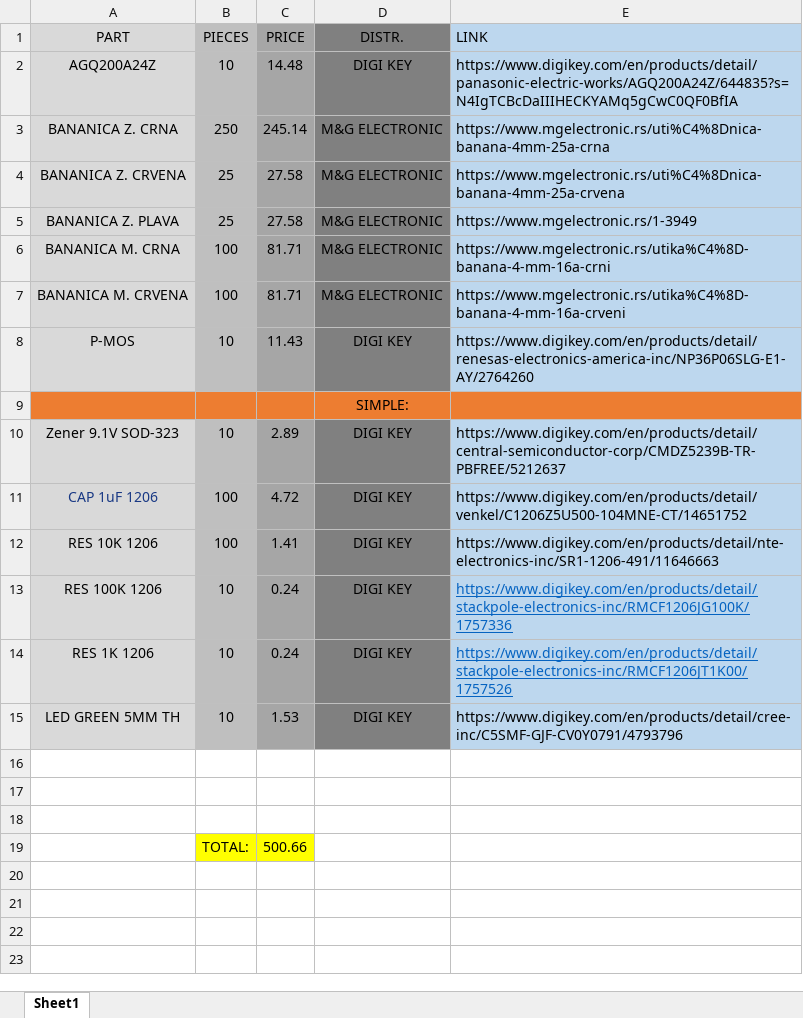
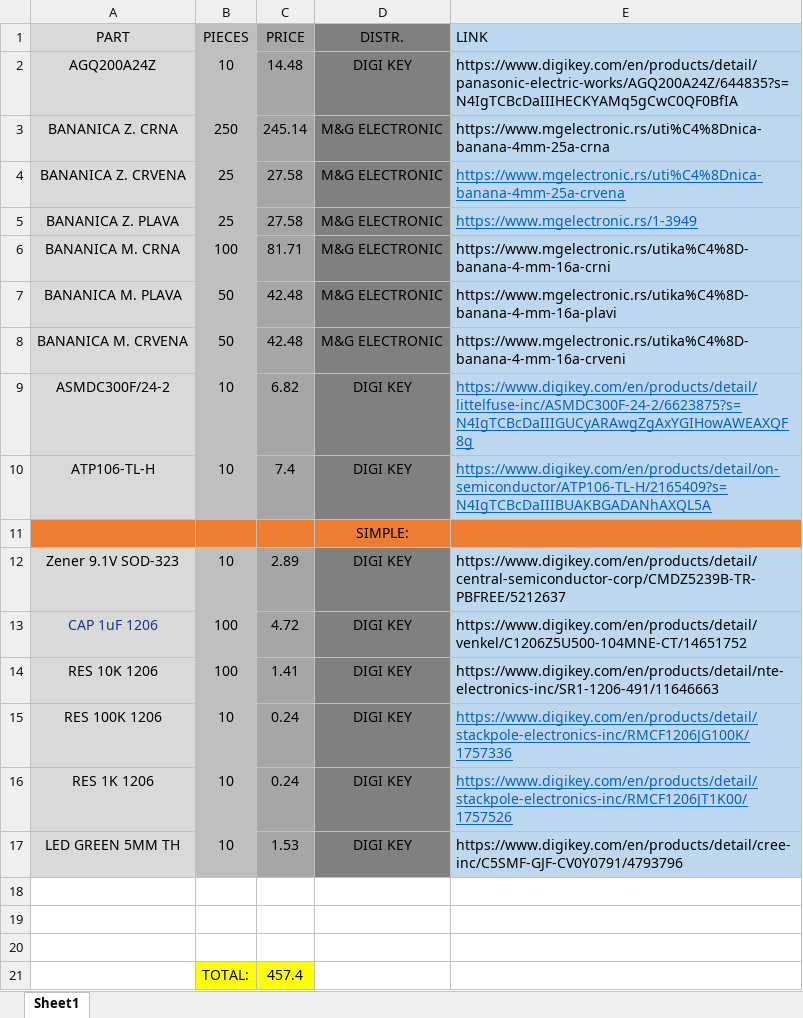
Before and after one commit to SensaGroup/RelayBox, an Excel workbook: Documents/BOM_RelayBox.xlsx, sheet Sheet1, drawn as a sheet; values as stored, in another font and other column widths than the file's, no borders; removed rows and columns are numbered as before the commit, all else as after; the diff names each change by its address in the sheet, - before the commit and + after, or states it on an @@ line.

```diff
--- a/Documents/BOM_RelayBox.xlsx (sheet Sheet1)
+++ b/Documents/BOM_RelayBox.xlsx (sheet Sheet1)
@@ E4:E5 underline: off → on, text colour: black → #0563C1 @@
+row 7: BANANICA M. PLAVA | 50 | 42.48 | M&G ELECTRONIC | https://www.mgelectronic.rs/utika%C4%8D-banana-4-mm-16a-plavi
-B8 (PIECES): 100
+B8 (PIECES): 50
-C8 (PRICE): 81.71
+C8 (PRICE): 42.48
-row 8: P-MOS | 10 | 11.43 | DIGI KEY | https://www.digikey.com/en/products/detail/renesas-electronics-america-inc/NP36P06SLG-E1-AY/2764260
+row 9: ASMDC300F/24-2 | 10 | 6.82 | DIGI KEY | https://www.digikey.com/en/products/detail/littelfuse-inc/ASMDC300F-24-2/6623875?s=N4IgTCBcDaIIIGUCyARAwgZgAxYGIHowAWEAXQF8g
+row 10: ATP106-TL-H | 10 | 7.4 | DIGI KEY | https://www.digikey.com/en/products/detail/on-semiconductor/ATP106-TL-H/2165409?s=N4IgTCBcDaIIIBUAKBGADANhAXQL5A
-C21 (PRICE): 500.66
+C21 (PRICE): 457.4
```
Also changed, not shown: 39 other files.
